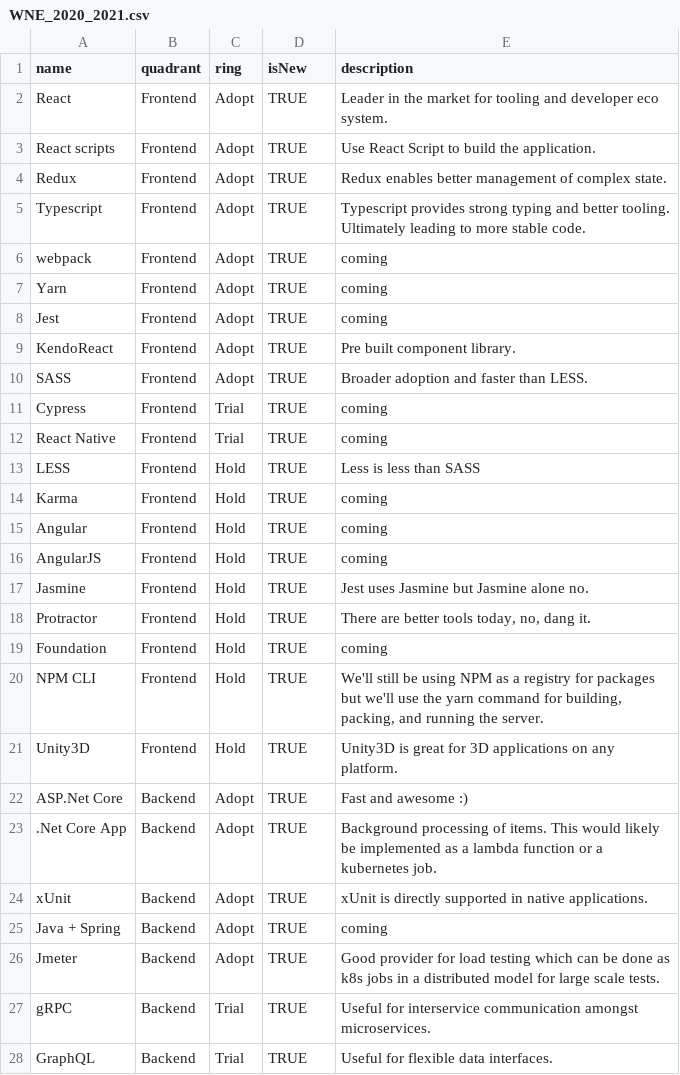
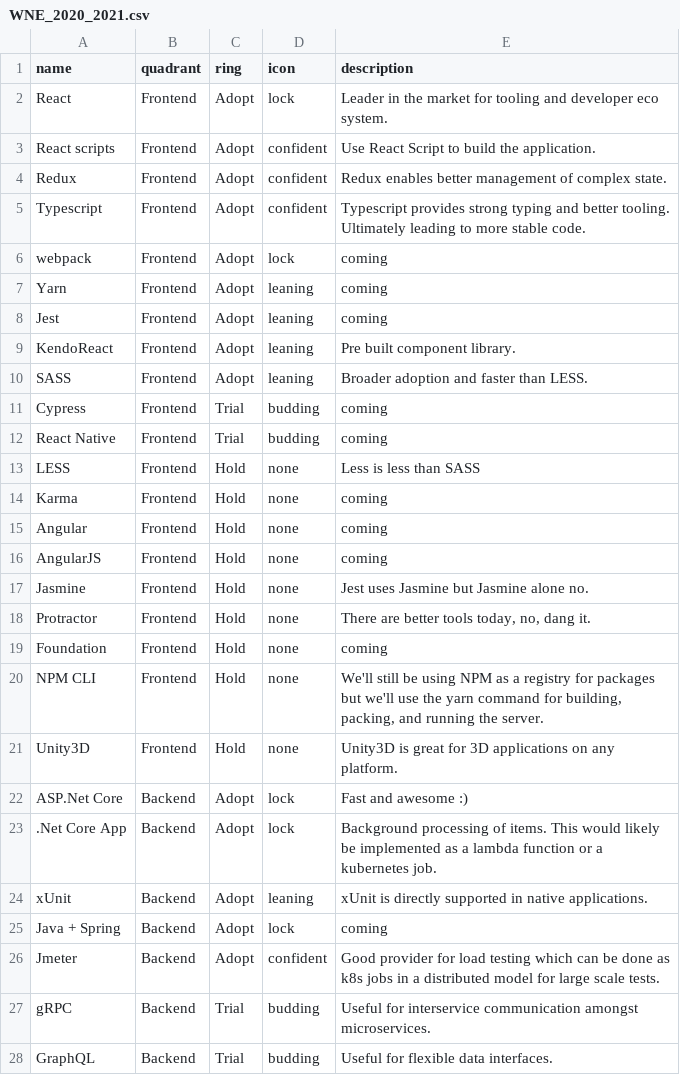
Before and after one commit to thoughtworks/build-your-own-radar, a CSV file: radars/WNE_2020_2021.csv, drawn as a sheet; only a part is shown; the diff covers the shown part only.

Commit message:
customize icons

```diff
--- a/radars/WNE_2020_2021.csv
+++ b/radars/WNE_2020_2021.csv
@@ -1,28 +1,28 @@
-name,quadrant,ring,isNew,description
-React,Frontend,Adopt,TRUE,Leader in the market for tooling and developer eco system.
-React scripts,Frontend,Adopt,TRUE,Use React Script to build the application.
-Redux,Frontend,Adopt,TRUE,Redux enables better management of complex state.
-Typescript,Frontend,Adopt,TRUE,Typescript provides strong typing and better tooling. Ultimately leading to more stable code.
-webpack,Frontend,Adopt,TRUE,coming
-Yarn,Frontend,Adopt,TRUE,coming
-Jest,Frontend,Adopt,TRUE,coming
-KendoReact,Frontend,Adopt,TRUE,Pre built component library.
-SASS,Frontend,Adopt,TRUE,Broader adoption and faster than LESS.
-Cypress,Frontend,Trial,TRUE,coming
-React Native,Frontend,Trial,TRUE,coming
-LESS,Frontend,Hold,TRUE,Less is less than SASS
-Karma,Frontend,Hold,TRUE,coming
-Angular,Frontend,Hold,TRUE,coming
-AngularJS,Frontend,Hold,TRUE,coming
-Jasmine,Frontend,Hold,TRUE,Jest uses Jasmine but Jasmine alone no.
-Protractor,Frontend,Hold,TRUE,"There are better tools today, no, dang it."
-Foundation,Frontend,Hold,TRUE,coming
-NPM CLI,Frontend,Hold,TRUE,"We'll still be using NPM as a registry for packages but we'll use the yarn command for building, packing, and running the server."
-Unity3D,Frontend,Hold,TRUE,Unity3D is great for 3D applications on any platform.
-ASP.Net Core,Backend,Adopt,TRUE,Fast and awesome :)
-.Net Core App,Backend,Adopt,TRUE,Background processing of items. This would likely be implemented as a lambda function or a kubernetes job.
-xUnit,Backend,Adopt,TRUE,xUnit is directly supported in native applications.
-Java + Spring,Backend,Adopt,TRUE,coming
-Jmeter,Backend,Adopt,TRUE,Good provider for load testing which can be done as k8s jobs in a distributed model for large scale tests.
-gRPC,Backend,Trial,TRUE,Useful for interservice communication amongst microservices.
-GraphQL,Backend,Trial,TRUE,Useful for flexible data interfaces.
+name,quadrant,ring,icon,description
+React,Frontend,Adopt,lock,Leader in the market for tooling and developer eco system.
+React scripts,Frontend,Adopt,confident,Use React Script to build the application.
+Redux,Frontend,Adopt,confident,Redux enables better management of complex state.
+Typescript,Frontend,Adopt,confident,Typescript provides strong typing and better tooling. Ultimately leading to more stable code.
+webpack,Frontend,Adopt,lock,coming
+Yarn,Frontend,Adopt,leaning,coming
+Jest,Frontend,Adopt,leaning,coming
+KendoReact,Frontend,Adopt,leaning,Pre built component library.
+SASS,Frontend,Adopt,leaning,Broader adoption and faster than LESS.
+Cypress,Frontend,Trial,budding,coming
+React Native,Frontend,Trial,budding,coming
+LESS,Frontend,Hold,none,Less is less than SASS
+Karma,Frontend,Hold,none,coming
+Angular,Frontend,Hold,none,coming
+AngularJS,Frontend,Hold,none,coming
+Jasmine,Frontend,Hold,none,Jest uses Jasmine but Jasmine alone no.
+Protractor,Frontend,Hold,none,"There are better tools today, no, dang it."
+Foundation,Frontend,Hold,none,coming
+NPM CLI,Frontend,Hold,none,"We'll still be using NPM as a registry for packages but we'll use the yarn command for building, packing, and running the server."
+Unity3D,Frontend,Hold,none,Unity3D is great for 3D applications on any platform.
+ASP.Net Core,Backend,Adopt,lock,Fast and awesome :)
+.Net Core App,Backend,Adopt,lock,Background processing of items. This would likely be implemented as a lambda function or a kubernetes job.
+xUnit,Backend,Adopt,leaning,xUnit is directly supported in native applications.
+Java + Spring,Backend,Adopt,lock,coming
+Jmeter,Backend,Adopt,confident,Good provider for load testing which can be done as k8s jobs in a distributed model for large scale tests.
+gRPC,Backend,Trial,budding,Useful for interservice communication amongst microservices.
+GraphQL,Backend,Trial,budding,Useful for flexible data interfaces.
```
Also changed, not shown: 54 edited cells elsewhere in this file, 7 other files.
